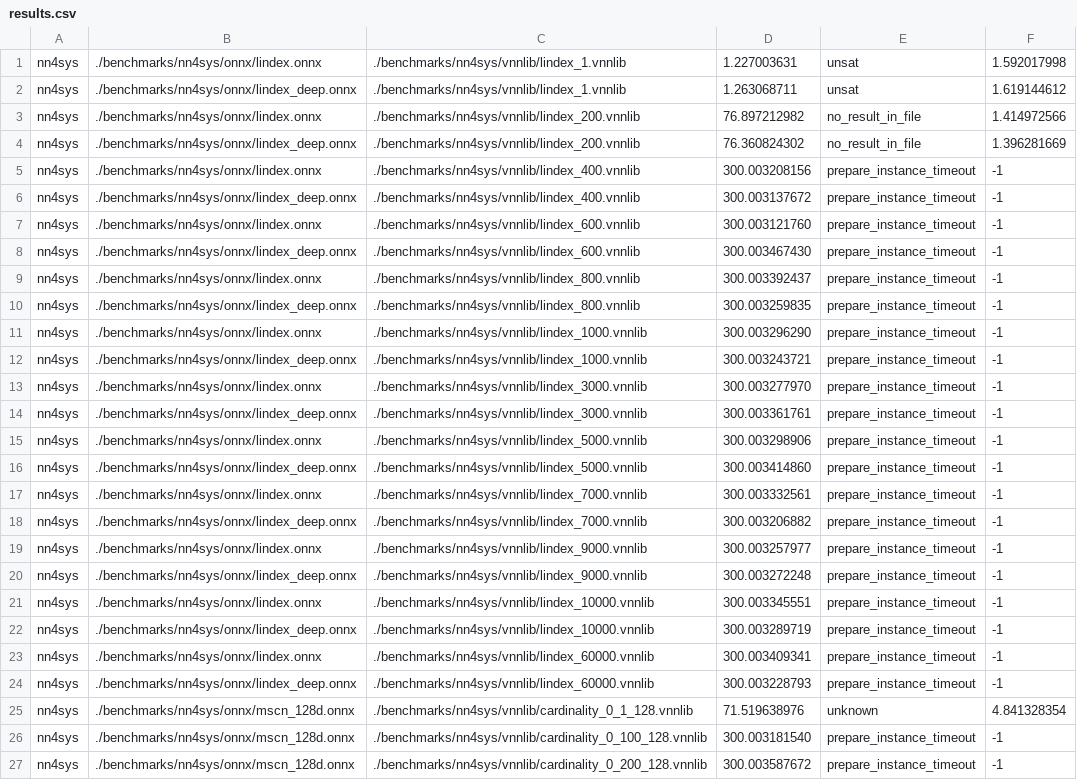
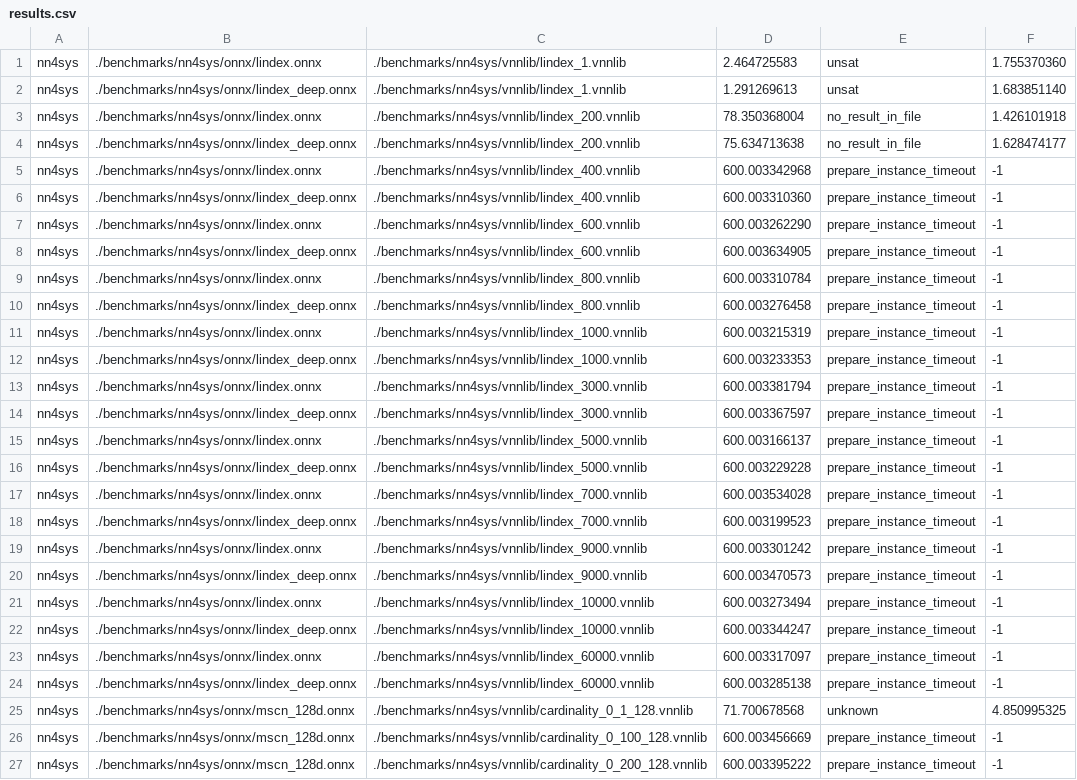
Before and after one commit to ChristopherBrix/vnncomp2022_results, a CSV file: cgdtest/nn4sys/results.csv, drawn as a sheet; only a part is shown; the diff covers the shown part only; the diff names each change by its address in the sheet, - before the commit and + after, or states it on an @@ line.

Commit message:
Added results for cgdtest on nn4sys

```diff
--- a/cgdtest/nn4sys/results.csv
+++ b/cgdtest/nn4sys/results.csv
-D1: 1.227003631
+D1: 2.464725583
-F1: 1.592017998
+F1: 1.755370360
-D2: 1.263068711
+D2: 1.291269613
-F2: 1.619144612
+F2: 1.683851140
-D3: 76.897212982
+D3: 78.350368004
-F3: 1.414972566
+F3: 1.426101918
-D4: 76.360824302
+D4: 75.634713638
-F4: 1.396281669
+F4: 1.628474177
-D5: 300.003208156
+D5: 600.003342968
-D6: 300.003137672
+D6: 600.003310360
-D7: 300.003121760
+D7: 600.003262290
-D8: 300.003467430
+D8: 600.003634905
-D9: 300.003392437
+D9: 600.003310784
-D10: 300.003259835
+D10: 600.003276458
-D11: 300.003296290
+D11: 600.003215319
-D12: 300.003243721
+D12: 600.003233353
-D13: 300.003277970
+D13: 600.003381794
-D14: 300.003361761
+D14: 600.003367597
-D15: 300.003298906
+D15: 600.003166137
-D16: 300.003414860
+D16: 600.003229228
-D17: 300.003332561
+D17: 600.003534028
-D18: 300.003206882
+D18: 600.003199523
-D19: 300.003257977
+D19: 600.003301242
-D20: 300.003272248
+D20: 600.003470573
-D21: 300.003345551
+D21: 600.003273494
-D22: 300.003289719
+D22: 600.003344247
-D23: 300.003409341
+D23: 600.003317097
-D24: 300.003228793
+D24: 600.003285138
-D25: 71.519638976
+D25: 71.700678568
-F25: 4.841328354
+F25: 4.850995325
-D26: 300.003181540
+D26: 600.003456669
-D27: 300.003587672
+D27: 600.003395222
```
Also changed, not shown: 130 edited cells elsewhere in this file, 2 other files.
